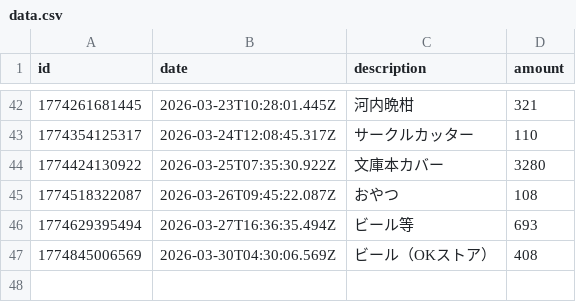
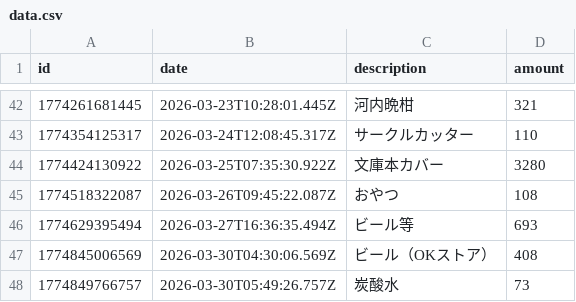
Before and after one commit to naoyamashita/expense-tracker, a CSV file: data.csv, drawn as a sheet; only a part is shown, gaps mark what is left out; the diff names each change by its address in the sheet, - before the commit and + after, or states it on an @@ line.

Commit message:
Update data.csv

```diff
--- a/data.csv
+++ b/data.csv
+row 48: 1774849766757 | 2026-03-30T05:49:26.757Z | 炭酸水 | 73
```
